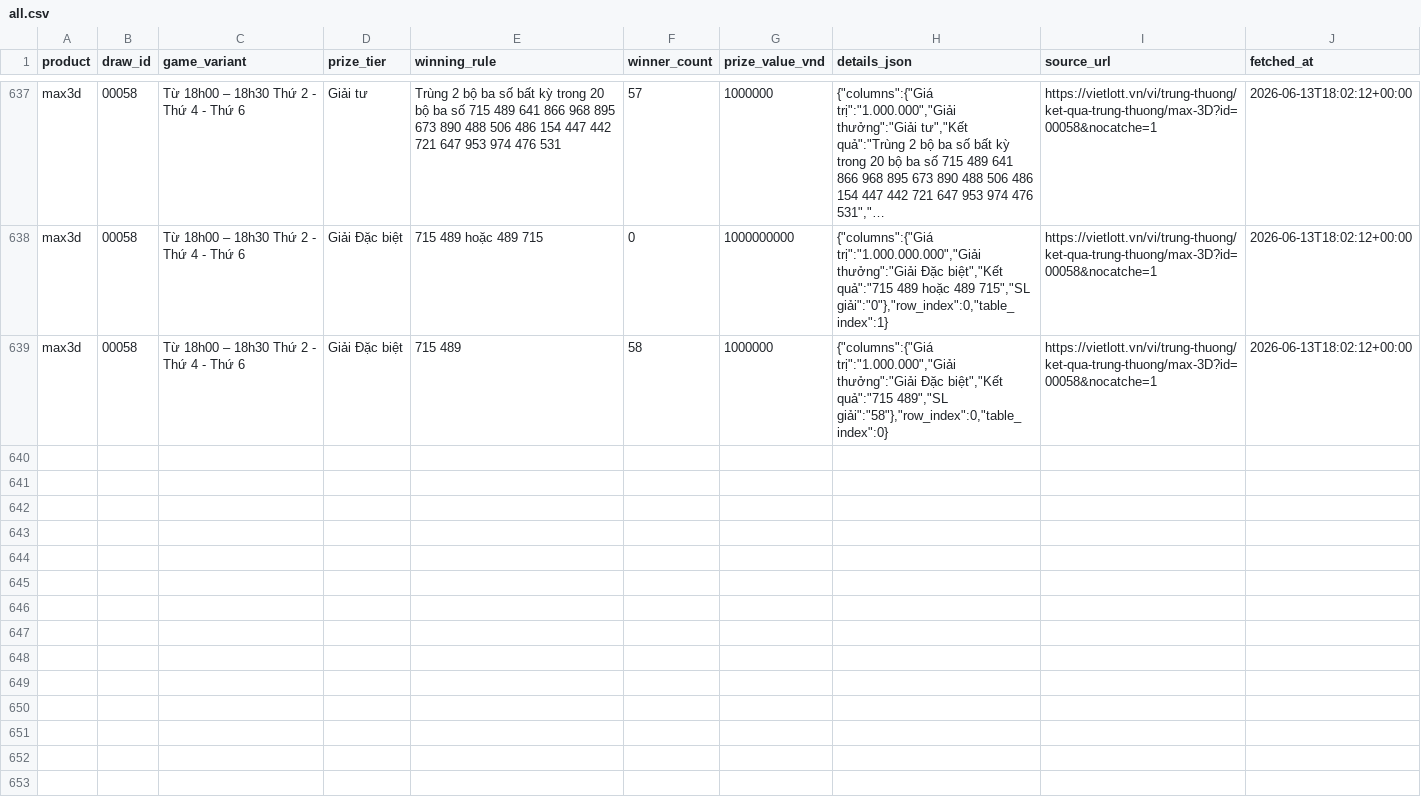
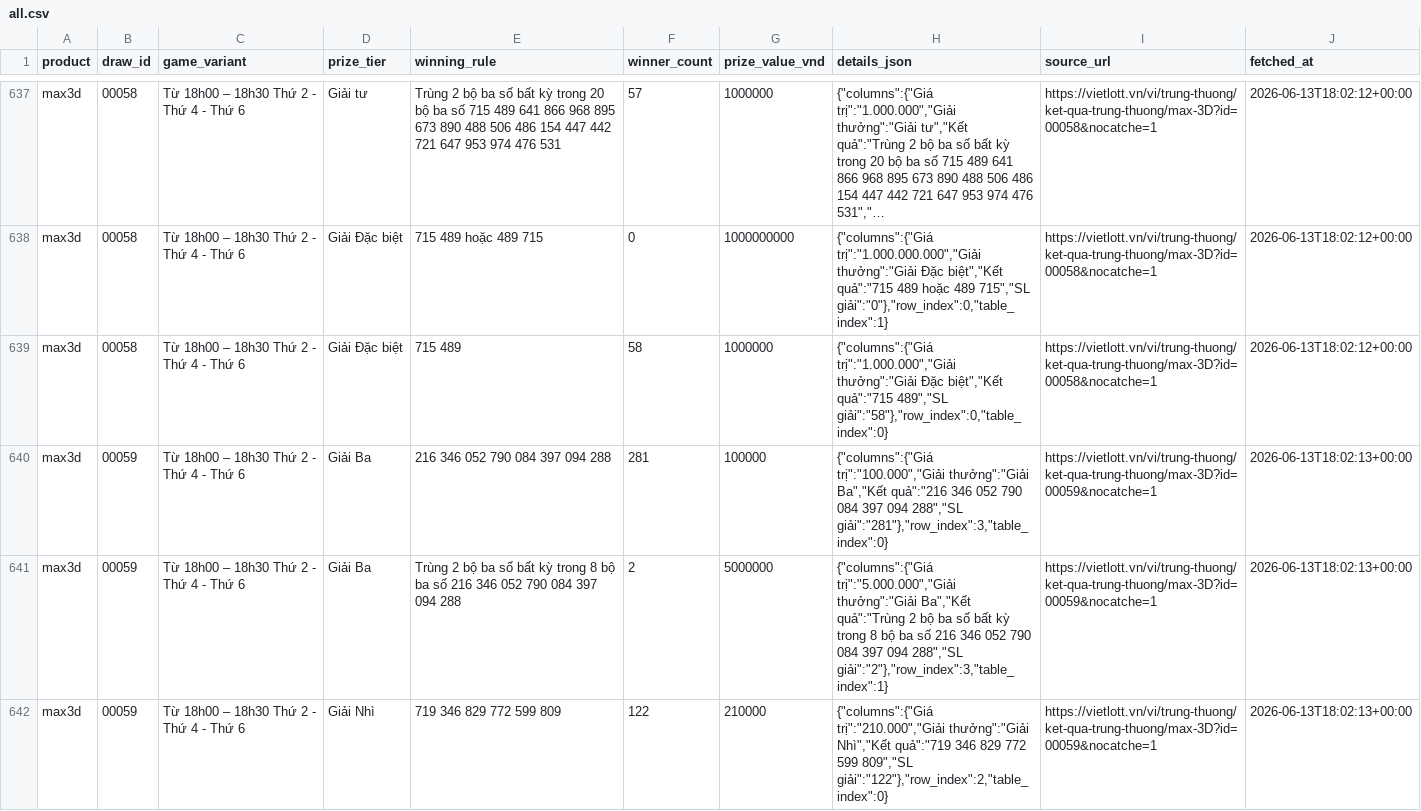
Before and after one commit to NhanAZ-Data/vietlott-data-collector, a CSV file: datasets/prizes/max3d/all.csv, drawn as a sheet; only a part is shown, gaps mark what is left out; long unchanged cells end in …; the diff covers the shown part only; the diff names each change by its address in the sheet, - before the commit and + after, or states it on an @@ line.

```diff
--- a/datasets/prizes/max3d/all.csv
+++ b/datasets/prizes/max3d/all.csv
+row 640: max3d | 00059 | Từ 18h00 – 18h30 Thứ 2 - Thứ 4 - Thứ 6 | Giải Ba | 216 346 052 790 084 397 094 288 | 281 | 100000 | {"columns":{"Giá trị":"100.000","Giải thưởng":"Giải Ba","Kết quả":"216 346 052 790 084 397 094 288","SL giải":"281"},"row_index":3,"table_index":0} | https://vietlott.vn/vi/trung-thuong/ket-qua-trung-thuong/max-3D?id=00059&nocatche=1 | 2026-06-13T18:02:13+00:00
+row 641: max3d | 00059 | Từ 18h00 – 18h30 Thứ 2 - Thứ 4 - Thứ 6 | Giải Ba | Trùng 2 bộ ba số bất kỳ trong 8 bộ ba số 216 346 052 790 084 397 094 288 | 2 | 5000000 | {"columns":{"Giá trị":"5.000.000","Giải thưởng":"Giải Ba","Kết quả":"Trùng 2 bộ ba số bất kỳ trong 8 bộ ba số 216 346 052 790 084 397 094 288","SL giải":"2"},"row_index":3,"table_index":1} | https://vietlott.vn/vi/trung-thuong/ket-qua-trung-thuong/max-3D?id=00059&nocatche=1 | 2026-06-13T18:02:13+00:00
+row 642: max3d | 00059 | Từ 18h00 – 18h30 Thứ 2 - Thứ 4 - Thứ 6 | Giải Nhì | 719 346 829 772 599 809 | 122 | 210000 | {"columns":{"Giá trị":"210.000","Giải thưởng":"Giải Nhì","Kết quả":"719 346 829 772 599 809","SL giải":"122"},"row_index":2,"table_index":0} | https://vietlott.vn/vi/trung-thuong/ket-qua-trung-thuong/max-3D?id=00059&nocatche=1 | 2026-06-13T18:02:13+00:00
```
Also changed, not shown: 8 added rows elsewhere in this file, datasets/draws/max3d/all.csv, datasets/draws/mega645/all.csv, 5 other files.
